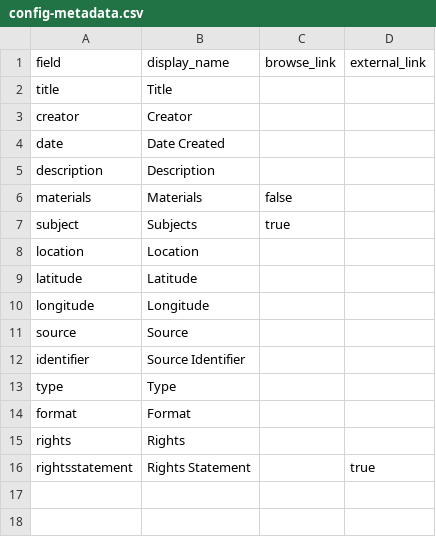
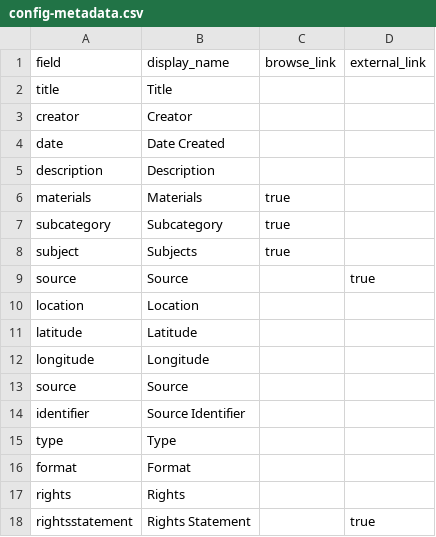
Before and after one commit to hdbnemeth-gif/medusa-project, a CSV file: _data/config-metadata.csv, drawn as a sheet.

Commit message:
Update config-metadata.csv

```diff
--- a/_data/config-metadata.csv
+++ b/_data/config-metadata.csv
@@ -5,4 +5,6 @@ date,Date Created,
 description,Description,
-materials,Materials,false
+materials,Materials,true
+subcategory,Subcategory,true
 subject,Subjects,true
+source,Source,,true
 location,Location
```
